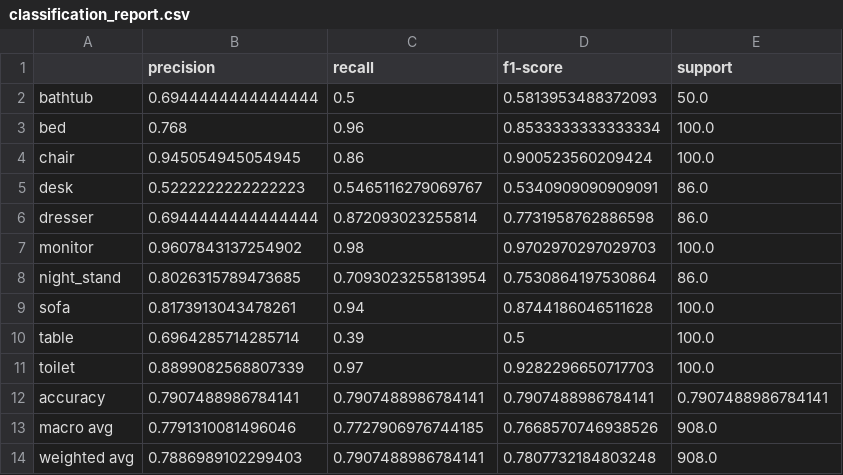
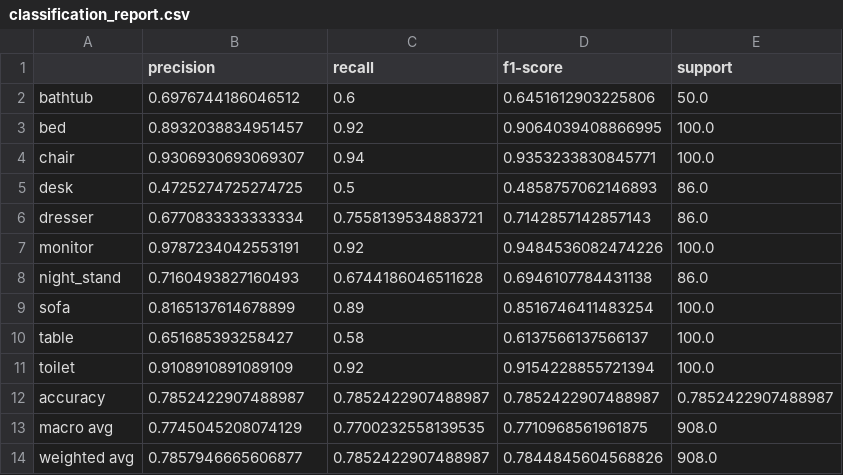
Before and after one commit to gustavo-fardo/3DObjectTransformerClassifier, a CSV file: results/classification_report.csv, drawn as a sheet.

Commit message:
final report

```diff
--- a/results/classification_report.csv
+++ b/results/classification_report.csv
@@ -1,14 +1,14 @@
 ,precision,recall,f1-score,support
-bathtub,0.6944444444444444,0.5,0.5813953488372093,50.0
-bed,0.768,0.96,0.8533333333333334,100.0
-chair,0.945054945054945,0.86,0.900523560209424,100.0
-desk,0.5222222222222223,0.5465116279069767,0.5340909090909091,86.0
-dresser,0.6944444444444444,0.872093023255814,0.7731958762886598,86.0
-monitor,0.9607843137254902,0.98,0.9702970297029703,100.0
-night_stand,0.8026315789473685,0.7093023255813954,0.7530864197530864,86.0
-sofa,0.8173913043478261,0.94,0.8744186046511628,100.0
-table,0.6964285714285714,0.39,0.5,100.0
-toilet,0.8899082568807339,0.97,0.9282296650717703,100.0
-accuracy,0.7907488986784141,0.7907488986784141,0.7907488986784141,0.7907488986784141
-macro avg,0.7791310081496046,0.7727906976744185,0.7668570746938526,908.0
-weighted avg,0.7886989102299403,0.7907488986784141,0.7807732184803248,908.0
+bathtub,0.6976744186046512,0.6,0.6451612903225806,50.0
+bed,0.8932038834951457,0.92,0.9064039408866995,100.0
+chair,0.9306930693069307,0.94,0.9353233830845771,100.0
+desk,0.4725274725274725,0.5,0.4858757062146893,86.0
+dresser,0.6770833333333334,0.7558139534883721,0.7142857142857143,86.0
+monitor,0.9787234042553191,0.92,0.9484536082474226,100.0
+night_stand,0.7160493827160493,0.6744186046511628,0.6946107784431138,86.0
+sofa,0.8165137614678899,0.89,0.8516746411483254,100.0
+table,0.651685393258427,0.58,0.6137566137566137,100.0
+toilet,0.9108910891089109,0.92,0.9154228855721394,100.0
+accuracy,0.7852422907488987,0.7852422907488987,0.7852422907488987,0.7852422907488987
+macro avg,0.7745045208074129,0.7700232558139535,0.7710968561961875,908.0
+weighted avg,0.7857946665606877,0.7852422907488987,0.7844845604568826,908.0
```
Also changed, not shown: 31 other files.
